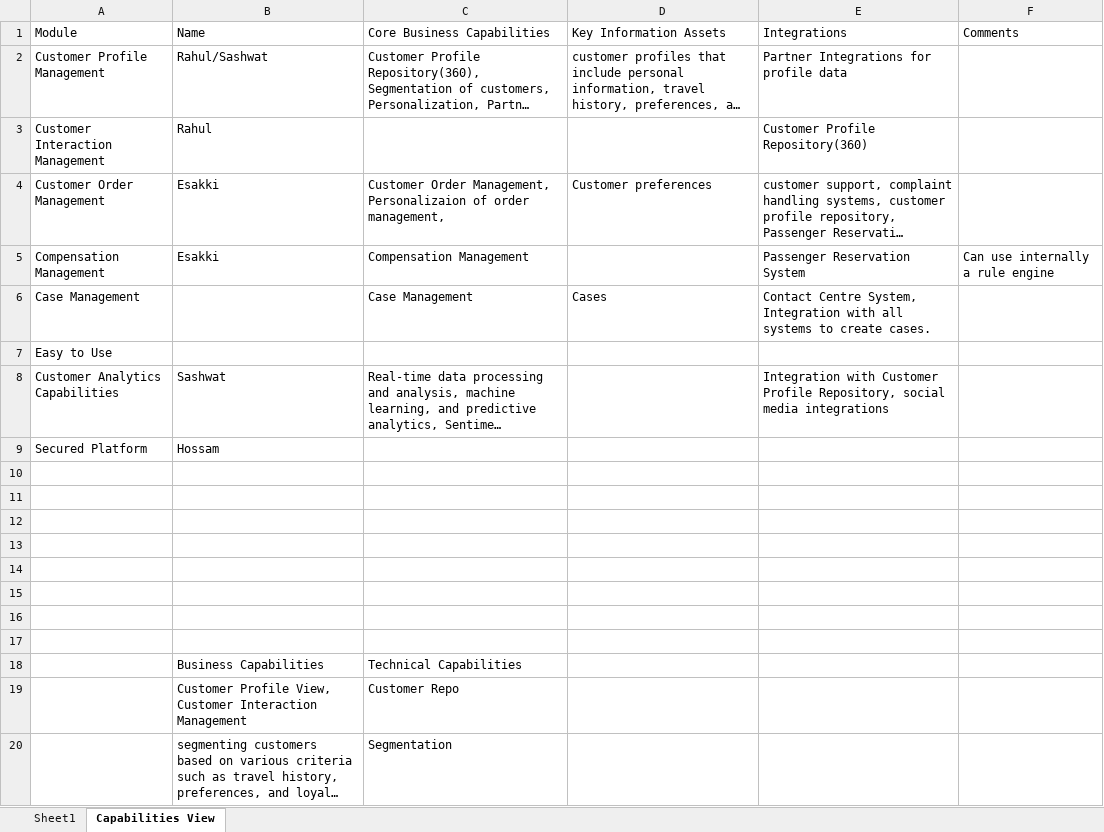
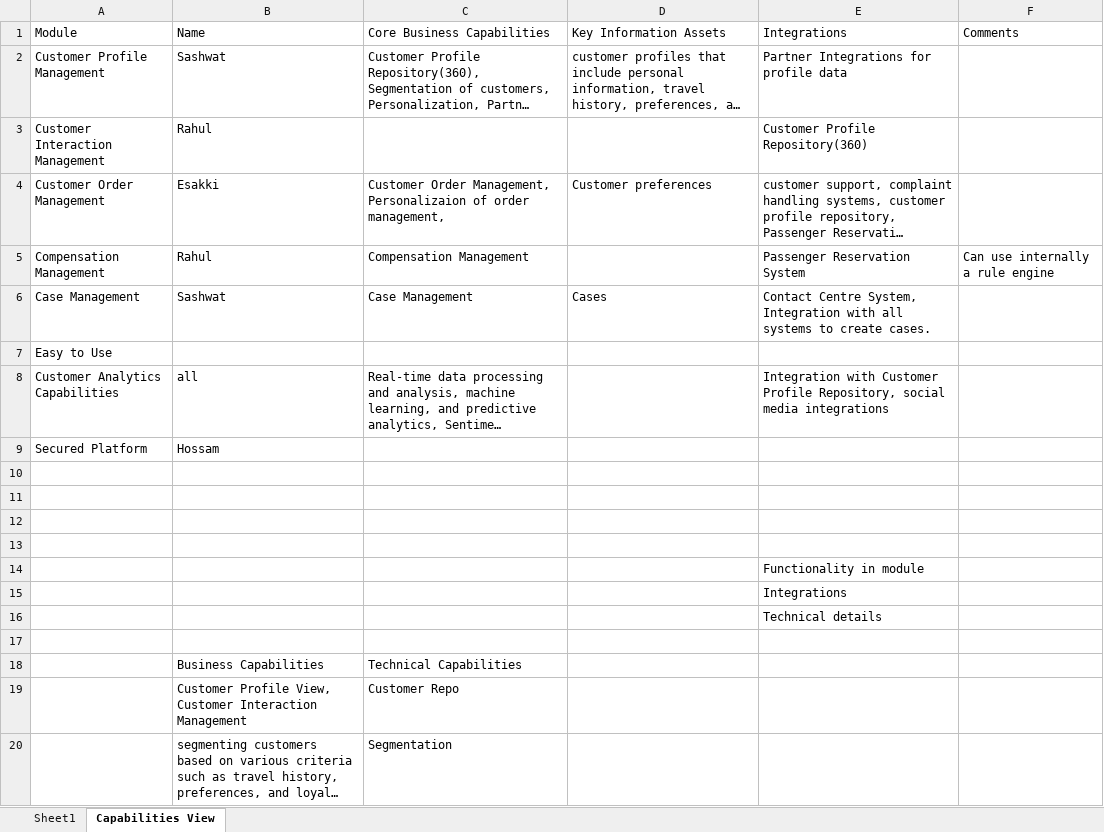
Before and after one commit to sashwatgupta/Architectural-Alchemists, an Excel workbook: kata.xlsx, sheet Capabilities View, drawn as a sheet; only a part is shown; long unchanged cells end in …; values as stored, in another font and other column widths than the file's, no borders; table styles not drawn; the diff names each change by its address in the sheet, - before the commit and + after, or states it on an @@ line.

```diff
--- a/kata.xlsx (sheet Capabilities View)
+++ b/kata.xlsx (sheet Capabilities View)
-B2: Rahul/Sashwat
+B2: Sashwat
-B5: Esakki
+B5: Rahul
-B6: (empty)
+B6: Sashwat
-B8: Sashwat
+B8: all
-E14: (empty)
+E14: Functionality in module
-E15: (empty)
+E15: Integrations
-E16: (empty)
+E16: Technical details
```
Also changed, not shown: 7 other files.
